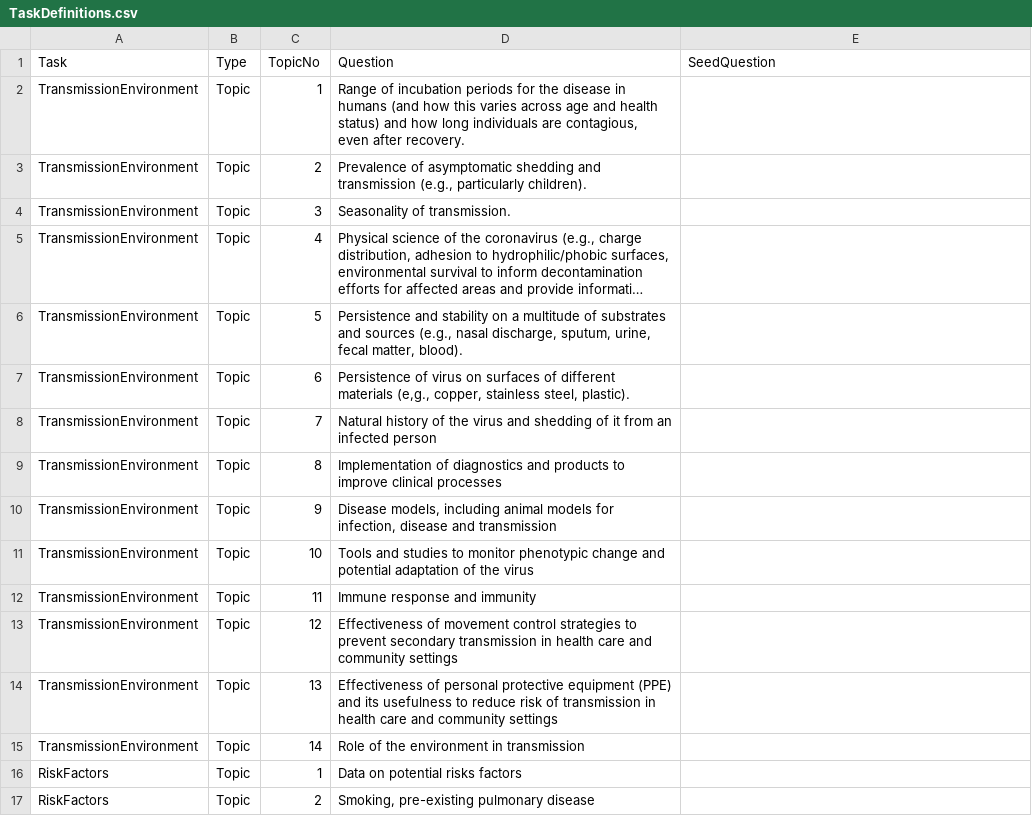
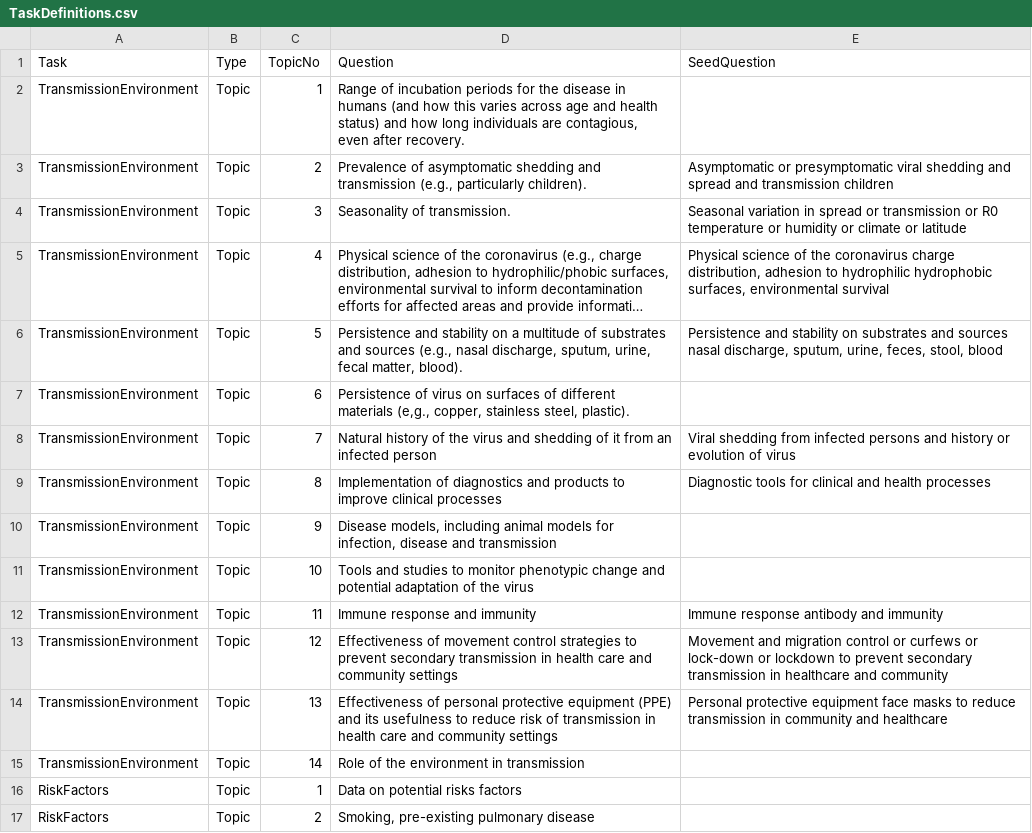
Before and after one commit to dgunning/cord19, a CSV file: cord/cordsupport/TaskDefinitions.csv, drawn as a sheet; only a part is shown; long unchanged cells end in …; the diff names each change by its address in the sheet, - before the commit and + after, or states it on an @@ line.

Commit message:
Update design notes and TechnicalDefinitions

```diff
--- a/cord/cordsupport/TaskDefinitions.csv
+++ b/cord/cordsupport/TaskDefinitions.csv
-E3 (SeedQuestion): (empty)
+E3 (SeedQuestion): Asymptomatic or presymptomatic viral shedding and spread and transmission children
-E4 (SeedQuestion): (empty)
+E4 (SeedQuestion): Seasonal variation in spread or transmission or R0 temperature or humidity or climate or latitude
-E5 (SeedQuestion): (empty)
+E5 (SeedQuestion): Physical science of the coronavirus charge distribution, adhesion to hydrophilic hydrophobic surfaces, environmental survival
-E6 (SeedQuestion): (empty)
+E6 (SeedQuestion): Persistence and stability on substrates and sources nasal discharge, sputum, urine, feces, stool, blood
-E8 (SeedQuestion): (empty)
+E8 (SeedQuestion): Viral shedding from infected persons and history or evolution of virus
-E9 (SeedQuestion): (empty)
+E9 (SeedQuestion): Diagnostic tools for clinical and health processes
-E12 (SeedQuestion): (empty)
+E12 (SeedQuestion): Immune response antibody and immunity
-E13 (SeedQuestion): (empty)
+E13 (SeedQuestion): Movement and migration control or curfews or lock-down or lockdown to prevent secondary transmission in healthcare and community
-E14 (SeedQuestion): (empty)
+E14 (SeedQuestion): Personal protective equipment face masks to reduce transmission in community and healthcare
```
Also changed, not shown: 3 other files.
